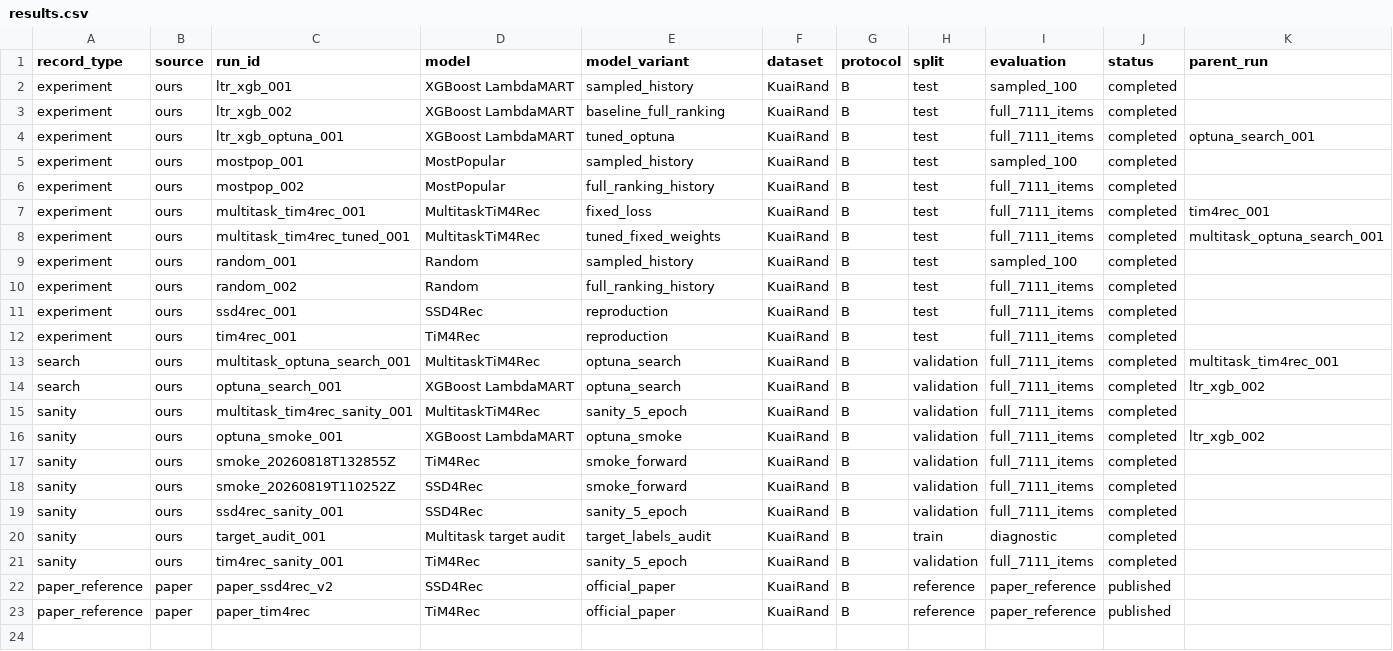
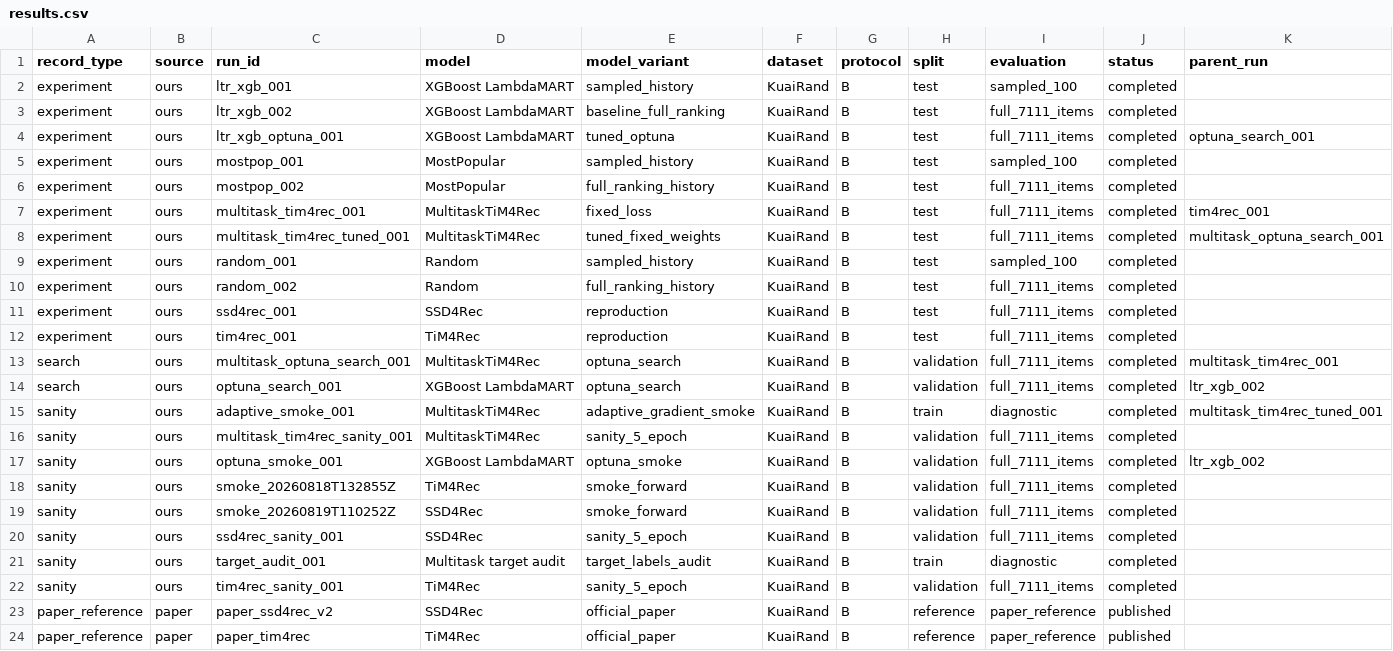
Before and after one commit to berdov/diplom, a CSV file: experiments/results.csv, drawn as a sheet; only a part is shown; rows hold the shown columns only; the diff names each change by its address in the sheet, - before the commit and + after, or states it on an @@ line.

Commit message:
Prepare adaptive multitask optimization baselines

```diff
--- a/experiments/results.csv
+++ b/experiments/results.csv
+row 15: sanity | ours | adaptive_smoke_001 | MultitaskTiM4Rec | adaptive_gradient_smoke | KuaiRand | B | train | diagnostic | completed | multitask_tim4rec_tuned_001
```
Also changed, not shown: 16 other files.
